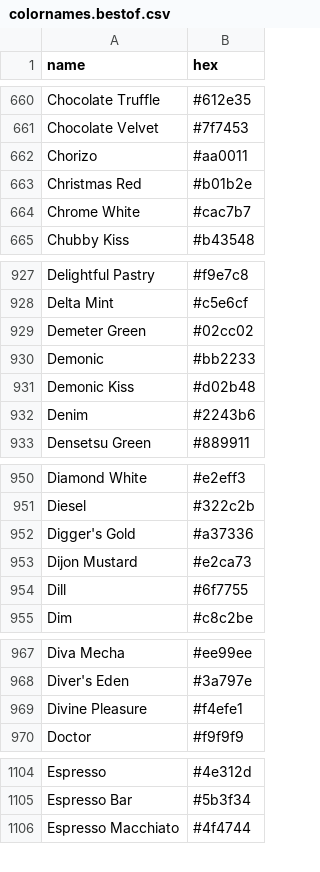
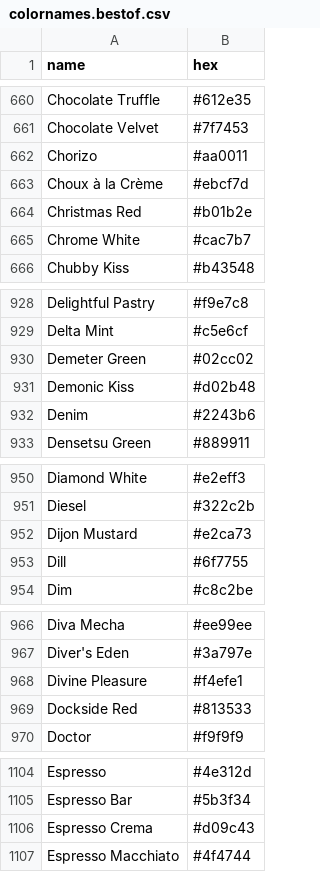
Before and after one commit to meodai/color-names, a CSV file: dist/colornames.bestof.csv, drawn as a sheet; only a part is shown, gaps mark what is left out; removed rows and columns are numbered as before the commit, all else as after; the diff covers the shown part only; the diff names each change by its address in the sheet, - before the commit and + after, or states it on an @@ line.

Commit message:
feat(colors): removes as many caucasian as default color-names
Removes / Changes all colors I could find that assume caucasian being the default color.

```diff
--- a/dist/colornames.bestof.csv
+++ b/dist/colornames.bestof.csv
+row 663: Choux à la Crème | #ebcf7d
-row 930: Demonic | #bb2233
-row 952: Digger's Gold | #a37336
+row 969: Dockside Red | #813533
+row 1106: Espresso Crema | #d09c43
```
Also changed, not shown: 11 added rows and 1 edited cell elsewhere in this file, dist/colornames.csv, src/colornames.csv, 19 other files.
